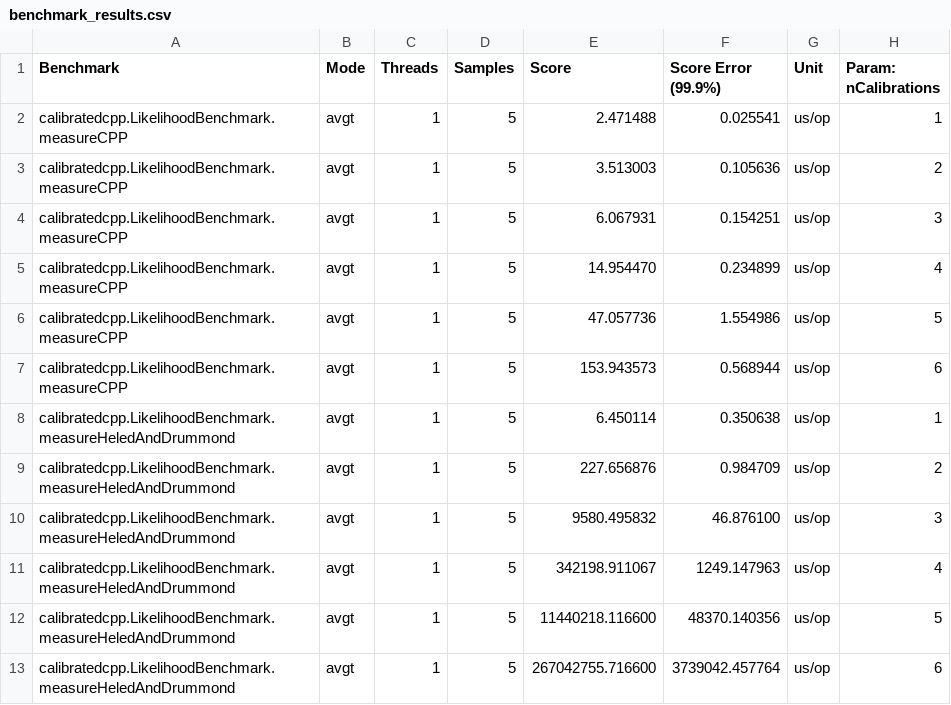
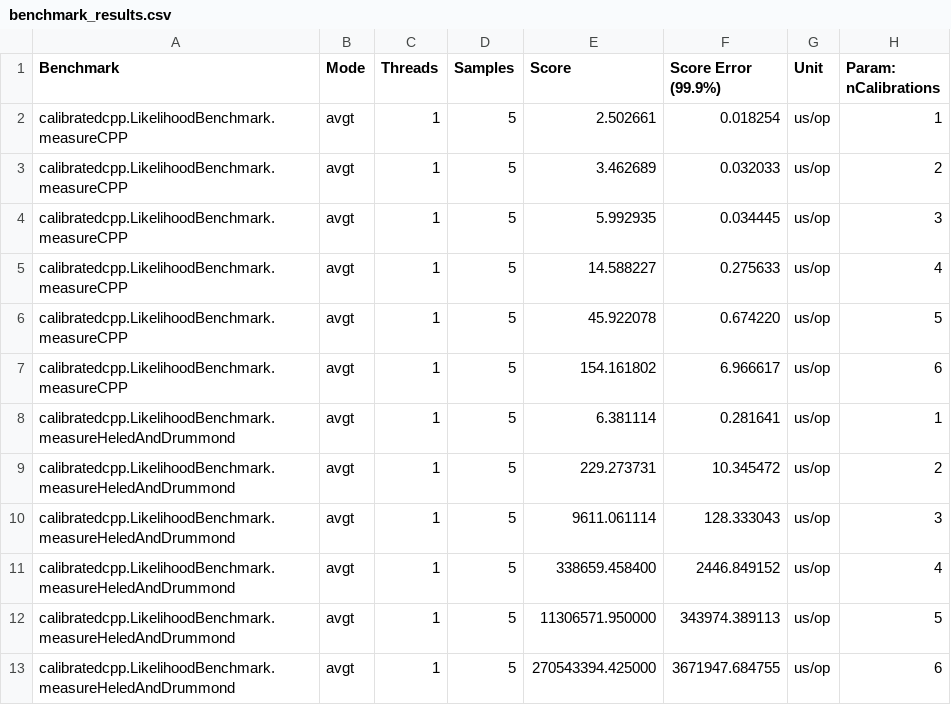
Before and after one commit to moverwater/CalibratedCPP, a CSV file: calibratedcpp-beast/validation/calibratedcpp/validation_and_benchmark/benchmark_results.csv, drawn as a sheet.

```diff
--- a/calibratedcpp-beast/validation/calibratedcpp/validation_and_benchmark/benchmark_results.csv
+++ b/calibratedcpp-beast/validation/calibratedcpp/validation_and_benchmark/benchmark_results.csv
@@ -1,13 +1,13 @@
 "Benchmark","Mode","Threads","Samples","Score","Score Error (99.9%)","Unit","Param: nCalibrations"
-"calibratedcpp.LikelihoodBenchmark.measureCPP","avgt",1,5,2.471488,0.025541,"us/op",1
-"calibratedcpp.LikelihoodBenchmark.measureCPP","avgt",1,5,3.513003,0.105636,"us/op",2
-"calibratedcpp.LikelihoodBenchmark.measureCPP","avgt",1,5,6.067931,0.154251,"us/op",3
-"calibratedcpp.LikelihoodBenchmark.measureCPP","avgt",1,5,14.954470,0.234899,"us/op",4
-"calibratedcpp.LikelihoodBenchmark.measureCPP","avgt",1,5,47.057736,1.554986,"us/op",5
-"calibratedcpp.LikelihoodBenchmark.measureCPP","avgt",1,5,153.943573,0.568944,"us/op",6
-"calibratedcpp.LikelihoodBenchmark.measureHeledAndDrummond","avgt",1,5,6.450114,0.350638,"us/op",1
-"calibratedcpp.LikelihoodBenchmark.measureHeledAndDrummond","avgt",1,5,227.656876,0.984709,"us/op",2
-"calibratedcpp.LikelihoodBenchmark.measureHeledAndDrummond","avgt",1,5,9580.495832,46.876100,"us/op",3
-"calibratedcpp.LikelihoodBenchmark.measureHeledAndDrummond","avgt",1,5,342198.911067,1249.147963,"us/op",4
-"calibratedcpp.LikelihoodBenchmark.measureHeledAndDrummond","avgt",1,5,11440218.116600,48370.140356,"us/op",5
-"calibratedcpp.LikelihoodBenchmark.measureHeledAndDrummond","avgt",1,5,267042755.716600,3739042.457764,"us/op",6
+"calibratedcpp.LikelihoodBenchmark.measureCPP","avgt",1,5,2.502661,0.018254,"us/op",1
+"calibratedcpp.LikelihoodBenchmark.measureCPP","avgt",1,5,3.462689,0.032033,"us/op",2
+"calibratedcpp.LikelihoodBenchmark.measureCPP","avgt",1,5,5.992935,0.034445,"us/op",3
+"calibratedcpp.LikelihoodBenchmark.measureCPP","avgt",1,5,14.588227,0.275633,"us/op",4
+"calibratedcpp.LikelihoodBenchmark.measureCPP","avgt",1,5,45.922078,0.674220,"us/op",5
+"calibratedcpp.LikelihoodBenchmark.measureCPP","avgt",1,5,154.161802,6.966617,"us/op",6
+"calibratedcpp.LikelihoodBenchmark.measureHeledAndDrummond","avgt",1,5,6.381114,0.281641,"us/op",1
+"calibratedcpp.LikelihoodBenchmark.measureHeledAndDrummond","avgt",1,5,229.273731,10.345472,"us/op",2
+"calibratedcpp.LikelihoodBenchmark.measureHeledAndDrummond","avgt",1,5,9611.061114,128.333043,"us/op",3
+"calibratedcpp.LikelihoodBenchmark.measureHeledAndDrummond","avgt",1,5,338659.458400,2446.849152,"us/op",4
+"calibratedcpp.LikelihoodBenchmark.measureHeledAndDrummond","avgt",1,5,11306571.950000,343974.389113,"us/op",5
+"calibratedcpp.LikelihoodBenchmark.measureHeledAndDrummond","avgt",1,5,270543394.425000,3671947.684755,"us/op",6
```
Also changed, not shown: calibratedcpp-beast/validation/calibratedcpp/phylodata_calibration_forests/benchmark_results.csv, 6 other files.
